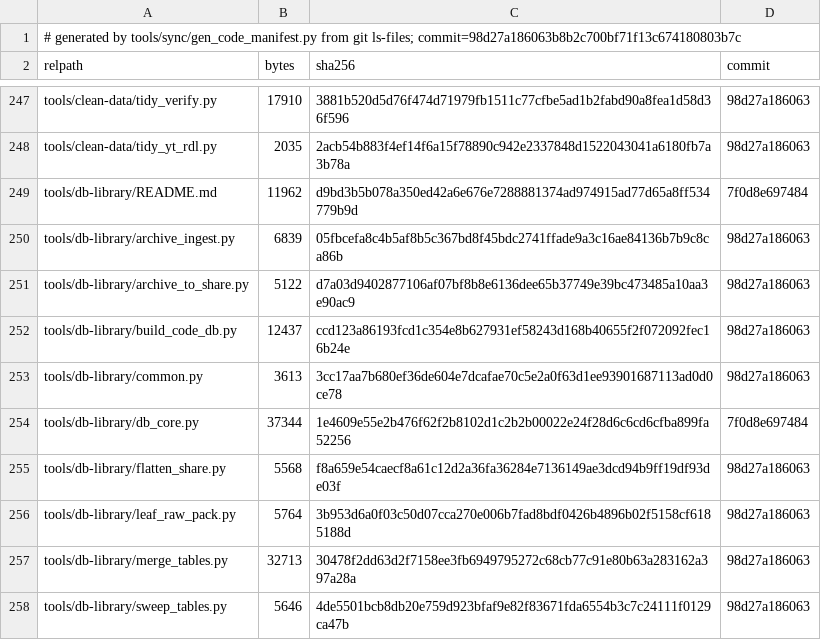
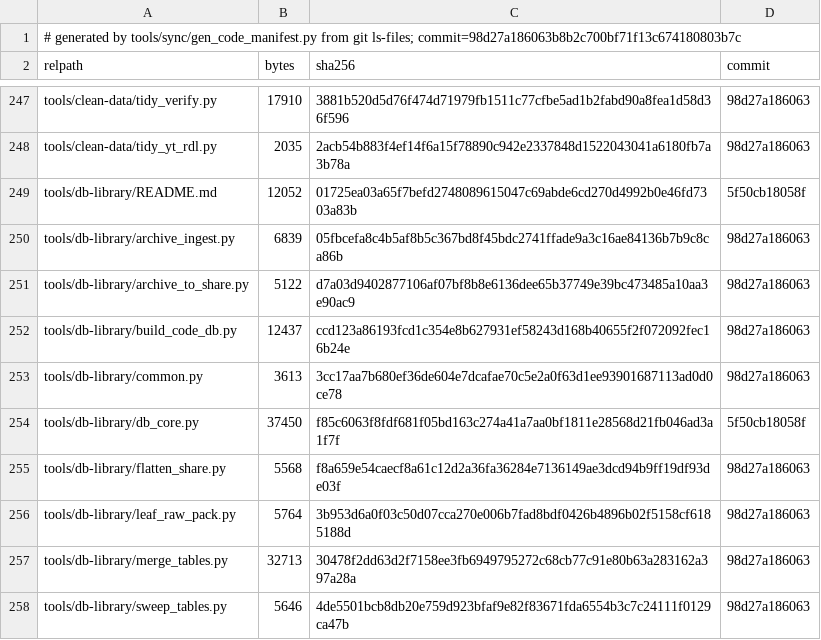
Before and after one commit to loopnownow/MY-CODES, a TSV file: CODE-MANIFEST.tsv, drawn as a sheet; only a part is shown, gaps mark what is left out.

Commit message:
t2231u: refresh CODE-MANIFEST for one-source-file rule text

```diff
--- a/CODE-MANIFEST.tsv
+++ b/CODE-MANIFEST.tsv
@@ -248,3 +248,3 @@ tools/clean-data/tidy_verify.py	17910	3881b520d5d76f474d71979fb1511c77cfbe5ad1b2
 tools/clean-data/tidy_yt_rdl.py	2035	2acb54b883f4ef14f6a15f78890c942e2337848d1522043041a6180fb7a3b78a	98d27a186063
-tools/db-library/README.md	11962	d9bd3b5b078a350ed42a6e676e7288881374ad974915ad77d65a8ff534779b9d	7f0d8e697484
+tools/db-library/README.md	12052	01725ea03a65f7befd2748089615047c69abde6cd270d4992b0e46fd7303a83b	5f50cb18058f
 tools/db-library/archive_ingest.py	6839	05fbcefa8c4b5af8b5c367bd8f45bdc2741ffade9a3c16ae84136b7b9c8ca86b	98d27a186063
@@ -253,3 +253,3 @@ tools/db-library/build_code_db.py	12437	ccd123a86193fcd1c354e8b627931ef58243d168
 tools/db-library/common.py	3613	3cc17aa7b680ef36de604e7dcafae70c5e2a0f63d1ee93901687113ad0d0ce78	98d27a186063
-tools/db-library/db_core.py	37344	1e4609e55e2b476f62f2b8102d1c2b2b00022e24f28d6c6cd6cfba899fa52256	7f0d8e697484
+tools/db-library/db_core.py	37450	f85c6063f8fdf681f05bd163c274a41a7aa0bf1811e28568d21fb046ad3a1f7f	5f50cb18058f
 tools/db-library/flatten_share.py	5568	f8a659e54caecf8a61c12d2a36fa36284e7136149ae3dcd94b9ff19df93de03f	98d27a186063
```
